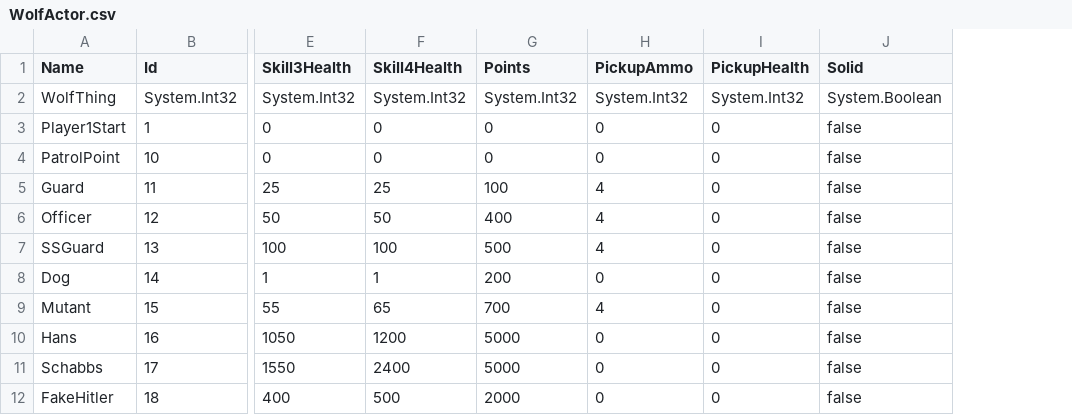
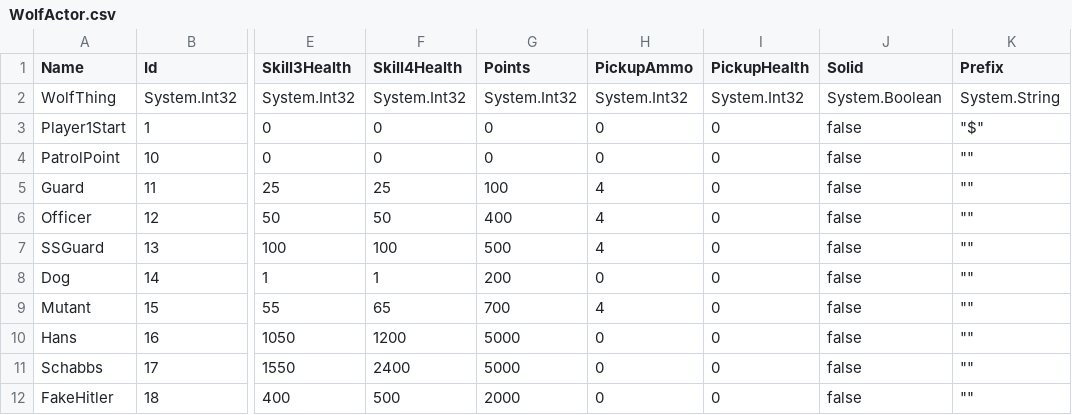
Before and after one commit to davidaramant/tiledriver, a CSV file: Tiledriver/Tiledriver.Core/Wolf3D/WolfActor.csv, drawn as a sheet; only a part is shown, gaps mark what is left out; the diff names each change by its address in the sheet, - before the commit and + after, or states it on an @@ line.

Commit message:
Re-doing Actors

```diff
--- a/Tiledriver/Tiledriver.Core/Wolf3D/WolfActor.csv
+++ b/Tiledriver/Tiledriver.Core/Wolf3D/WolfActor.csv
+column K (Prefix), rows 2-12: System.String | "$" | "" | "" | "" | "" | "" | "" | "" | "" | ""
```
Also changed, not shown: 7 other files.
